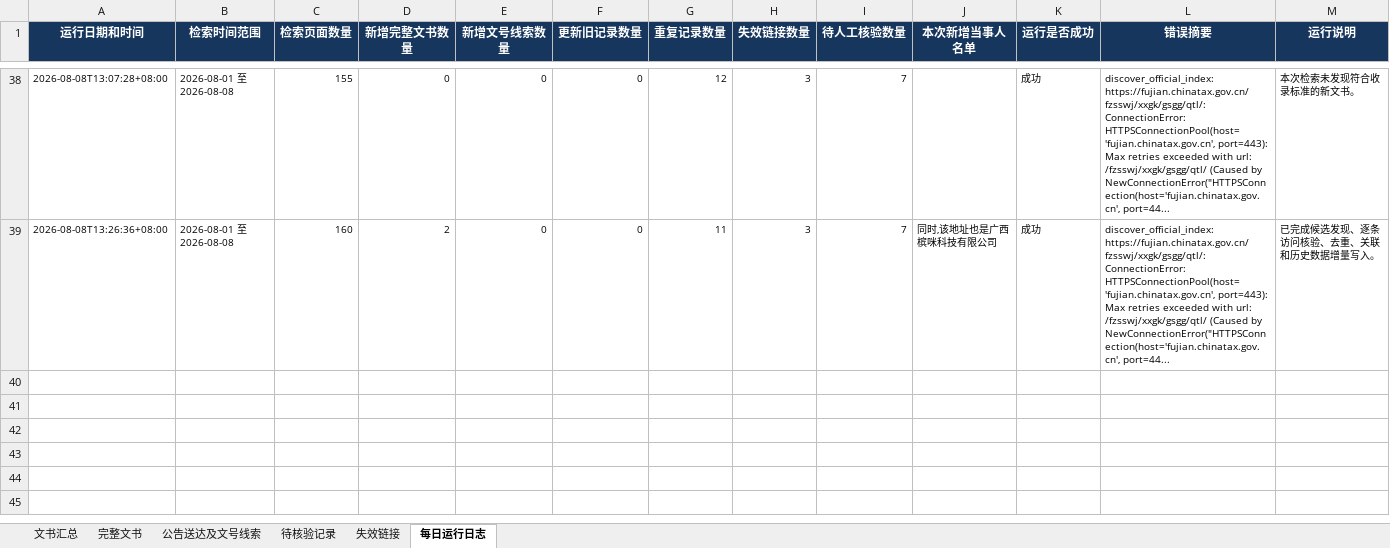
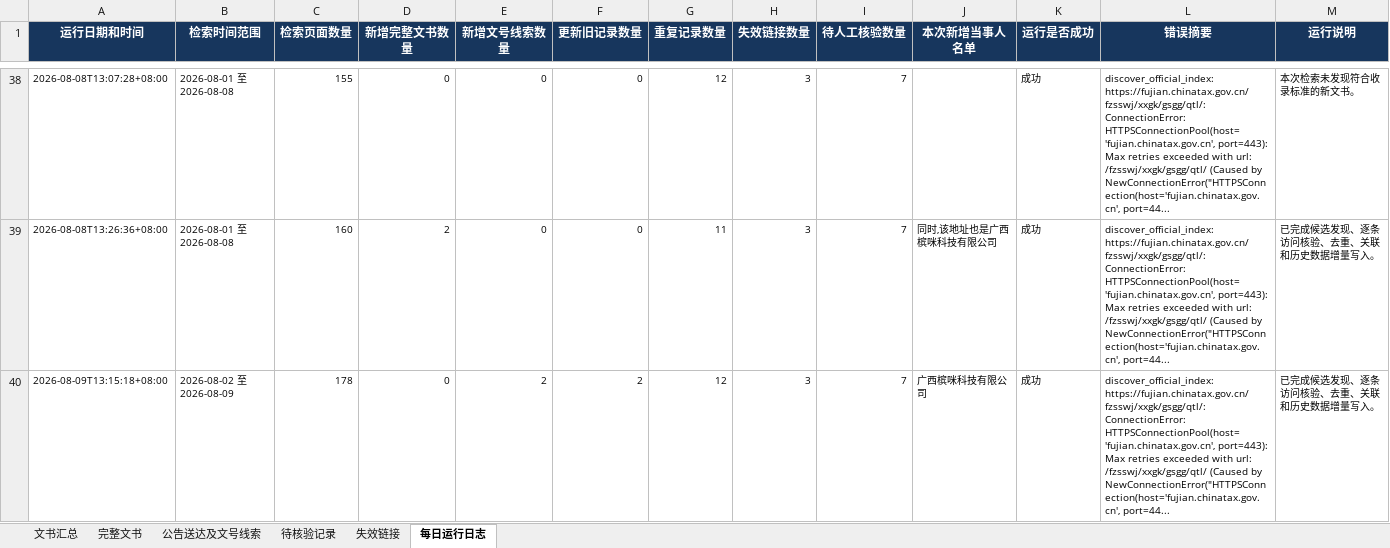
Before and after one commit to SakuraWu21/national-tax-decisions, an Excel workbook: data/全国税务处理及行政处罚决定书汇总.xlsx, sheet 每日运行日志, drawn as a sheet; only a part is shown, gaps mark what is left out; values as stored, in another font and other column widths than the file's, no borders; the diff names each change by its address in the sheet, - before the commit and + after, or states it on an @@ line.

```diff
--- a/data/全国税务处理及行政处罚决定书汇总.xlsx (sheet 每日运行日志)
+++ b/data/全国税务处理及行政处罚决定书汇总.xlsx (sheet 每日运行日志)
+row 40: 2026-08-09T13:15:18+08:00 | 2026-08-02 至 2026-08-09 | 178 | 0 | 2 | 2 | 12 | 3 | 7 | 广西槟咪科技有限公司 | 成功 | discover_official_index: https://fujian.chinatax.gov.cn/fzsswj/xxgk/gsgg/qtl/: ConnectionError: HTTPSConnectionPool(host='fujian.chinatax.gov.cn', port=443): Max retries exceeded with url: /fzsswj/xxgk/gsgg/qtl/ (Caused by NewConnectionError("HTTPSConnection(host='fujian.chinatax.gov.cn', port=44... | 已完成候选发现、逐条访问核验、去重、关联和历史数据增量写入。
```
Also changed, not shown: sheet 文书汇总, sheet 公告送达及文号线索, sheet 完整文书, sheet 待核验记录, sheet 失效链接, public/downloads/全国税务处理及行政处罚决定书汇总.xlsx, 10 other files.
